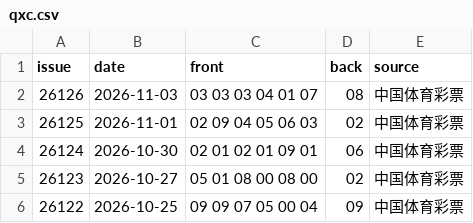
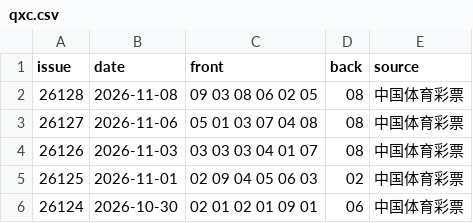
Before and after one commit to cs4745/PickWise, a CSV file: data/qxc.csv, drawn as a sheet; only a part is shown; the shorter side is filled out with more unchanged rows.

```diff
--- a/data/qxc.csv
+++ b/data/qxc.csv
@@ -1,2 +1,4 @@
 issue,date,front,back,source
+26128,2026-11-08,09 03 08 06 02 05,08,中国体育彩票
+26127,2026-11-06,05 01 03 07 04 08,08,中国体育彩票
 26126,2026-11-03,03 03 03 04 01 07,08,中国体育彩票
```
Also changed, not shown: data/dlt.csv, data/kl8.csv, 8 other files.
